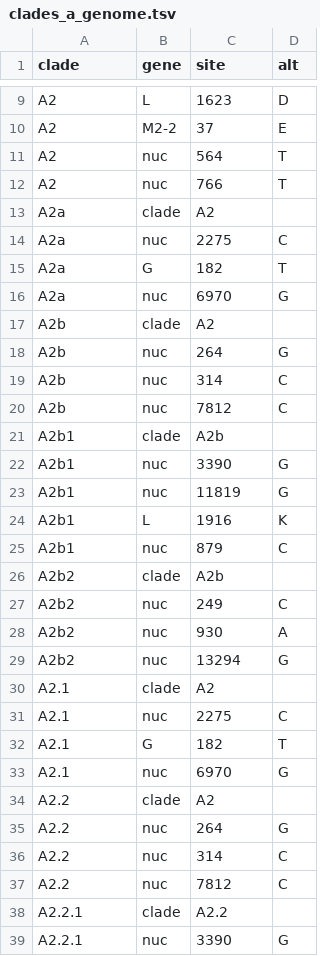
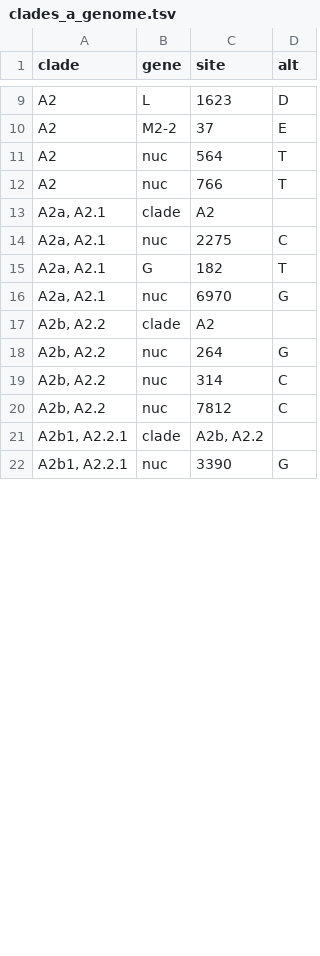
Before and after one commit to nextstrain/hmpv, a TSV file: phylogenetic/defaults/clades_a_genome.tsv, drawn as a sheet; only a part is shown, gaps mark what is left out; the diff covers the shown part only.

```diff
--- a/phylogenetic/defaults/clades_a_genome.tsv
+++ b/phylogenetic/defaults/clades_a_genome.tsv
@@ -12,28 +12,11 @@ A2	nuc	564	T
 A2	nuc	766	T
-A2a	clade	A2
-A2a	nuc	2275	C
-A2a	G	182	T
-A2a	nuc	6970	G
-A2b	clade	A2
-A2b	nuc	264	G
-A2b	nuc	314	C
-A2b	nuc	7812	C
-A2b1	clade	A2b
-A2b1	nuc	3390	G
-A2b1	nuc	11819	G
-A2b1	L	1916	K
-A2b1	nuc	879	C
-A2b2	clade	A2b
-A2b2	nuc	249	C
-A2b2	nuc	930	A
-A2b2	nuc	13294	G
-A2.1	clade	A2
-A2.1	nuc	2275	C
-A2.1	G	182	T
-A2.1	nuc	6970	G
-A2.2	clade	A2
-A2.2	nuc	264	G
-A2.2	nuc	314	C
-A2.2	nuc	7812	C
-A2.2.1	clade	A2.2
-A2.2.1	nuc	3390	G
+A2a, A2.1	clade	A2
+A2a, A2.1	nuc	2275	C
+A2a, A2.1	G	182	T
+A2a, A2.1	nuc	6970	G
+A2b, A2.2	clade	A2
+A2b, A2.2	nuc	264	G
+A2b, A2.2	nuc	314	C
+A2b, A2.2	nuc	7812	C
+A2b1, A2.2.1	clade	A2b, A2.2
+A2b1, A2.2.1	nuc	3390	G
```
Also changed, not shown: 8 edited cells elsewhere in this file, phylogenetic/defaults/clades_a_F.tsv, phylogenetic/defaults/clades_a_G.tsv, 3 other files.
